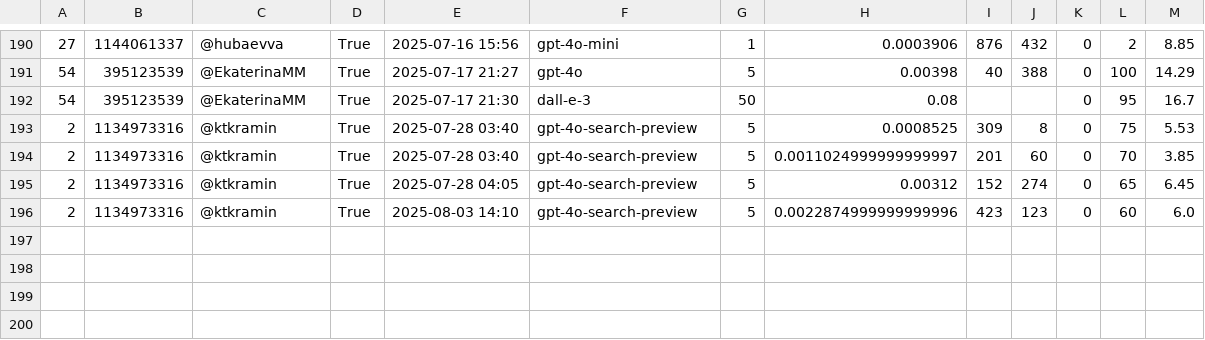
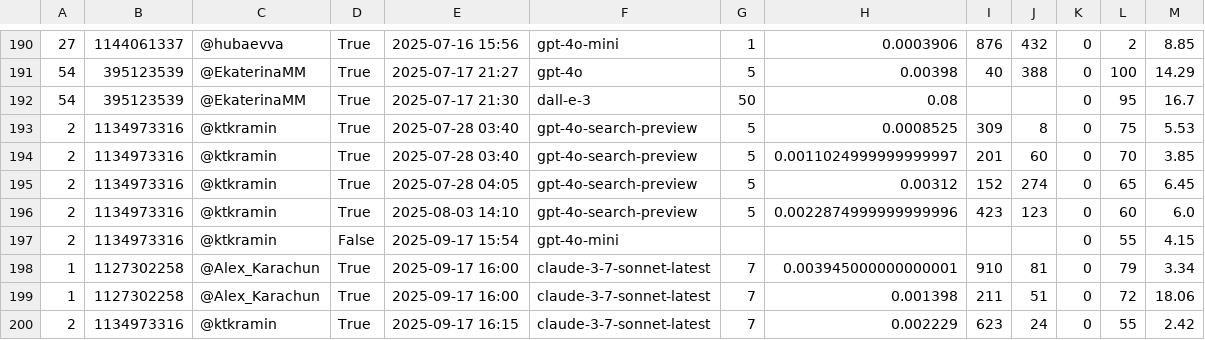
Before and after one commit to AlexKrachun/pomogator, a CSV file: statistics.csv, drawn as a sheet; only a part is shown, gaps mark what is left out; the diff names each change by its address in the sheet, - before the commit and + after, or states it on an @@ line.

Commit message:
еще стата

```diff
--- a/statistics.csv
+++ b/statistics.csv
+row 197: 2 | 1134973316 | @ktkramin | False | 2025-09-17 15:54 | gpt-4o-mini |  |  |  |  | 0 | 55 | 4.15
+row 198: 1 | 1127302258 | @Alex_Karachun | True | 2025-09-17 16:00 | claude-3-7-sonnet-latest | 7 | 0.003945000000000001 | 910 | 81 | 0 | 79 | 3.34
+row 199: 1 | 1127302258 | @Alex_Karachun | True | 2025-09-17 16:00 | claude-3-7-sonnet-latest | 7 | 0.001398 | 211 | 51 | 0 | 72 | 18.06
+row 200: 2 | 1134973316 | @ktkramin | True | 2025-09-17 16:15 | claude-3-7-sonnet-latest | 7 | 0.002229 | 623 | 24 | 0 | 55 | 2.42
```
